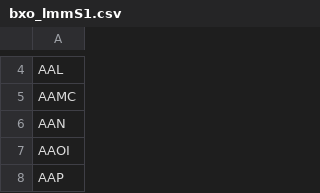
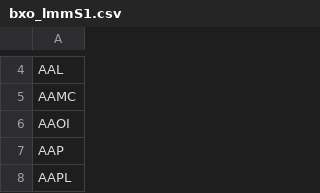
Before and after one commit to Moly-malibu/AIApp, a CSV file: bxo_lmmS1.csv, drawn as a sheet; only a part is shown, gaps mark what is left out; the shorter side is filled out with more unchanged rows.

```diff
--- a/bxo_lmmS1.csv
+++ b/bxo_lmmS1.csv
@@ -5,3 +5,2 @@ AAL
 AAMC
-AAN
 AAOI
```
Also changed, not shown: 1 other file.
